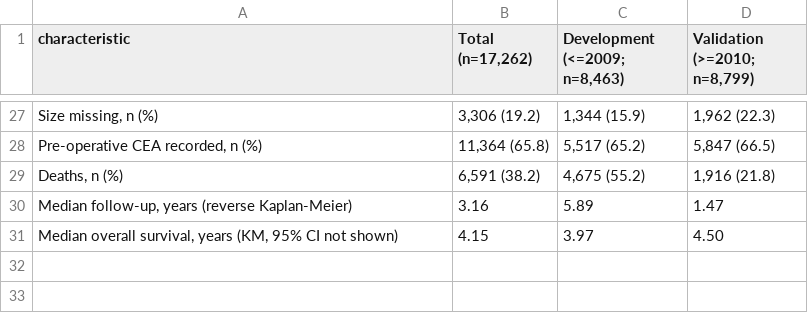
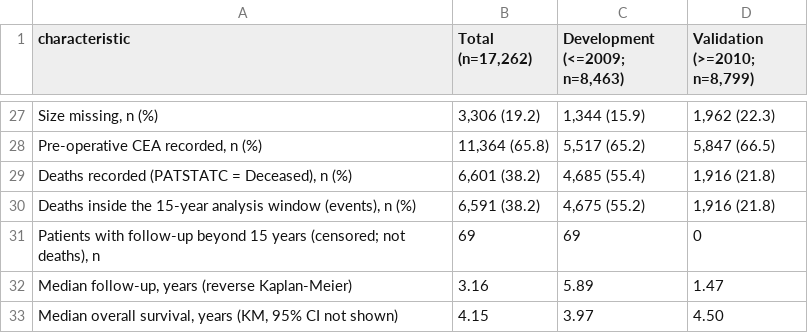
Before and after one commit to Farrahaftab/LiverMets, a CSV file: results/final_v7/F31_table1_baseline_characteristics.csv, drawn as a sheet; only a part is shown, gaps mark what is left out; addresses are those after the commit; the diff names each change by its address in the sheet, - before the commit and + after, or states it on an @@ line.

```diff
--- a/results/final_v7/F31_table1_baseline_characteristics.csv
+++ b/results/final_v7/F31_table1_baseline_characteristics.csv
+row 29: Deaths recorded (PATSTATC = Deceased), n (%) | 6,601 (38.2) | 4,685 (55.4) | 1,916 (21.8)
-A30 (characteristic): Deaths, n (%)
+A30 (characteristic): Deaths inside the 15-year analysis window (events), n (%)
+row 31: Patients with follow-up beyond 15 years (censored; not deaths), n | 69 | 69 | 0
```
Also changed, not shown: results/final_v7/F32_supp_S1_included_vs_excluded.csv, results/final_v7/F35_manuscript_number_check.csv, 11 other files.
